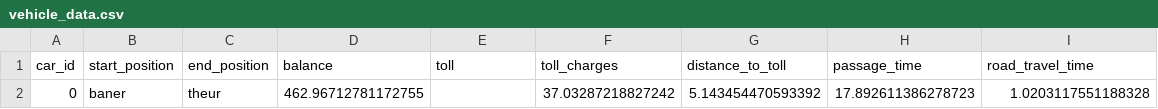
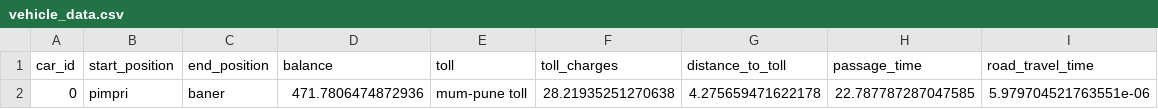
Before and after one commit to Dhanashree1904/GPS-TOLL-SYSTEM-SIMULATION, a CSV file: vehicle_data.csv, drawn as a sheet; removed rows and columns are numbered as before the commit, all else as after; the diff names each change by its address in the sheet, - before the commit and + after, or states it on an @@ line.

Commit message:
Update vehicle_data.csv

```diff
--- a/vehicle_data.csv
+++ b/vehicle_data.csv
-row 2: 0 | baner | theur | 462.96712781172755 |  | 37.03287218827242 | 5.143454470593392 | 17.892611386278723 | 1.0203117551188328
+row 2: 0 | pimpri | baner | 471.7806474872936 | mum-pune toll | 28.21935251270638 | 4.275659471622178 | 22.787787287047585 | 5.979704521763551e-06
```
